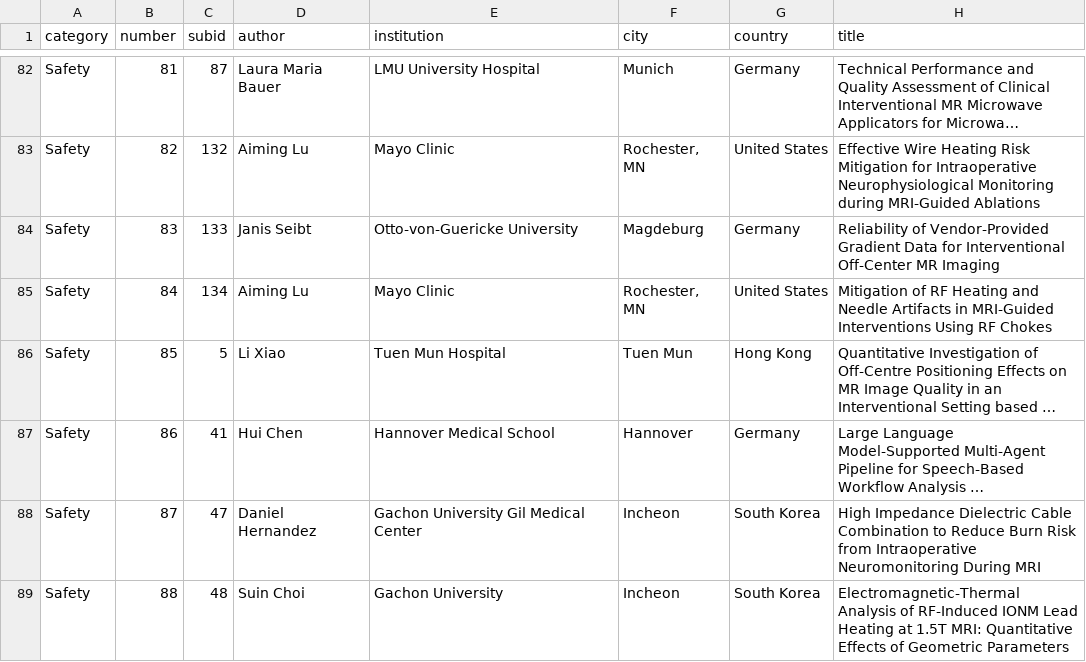
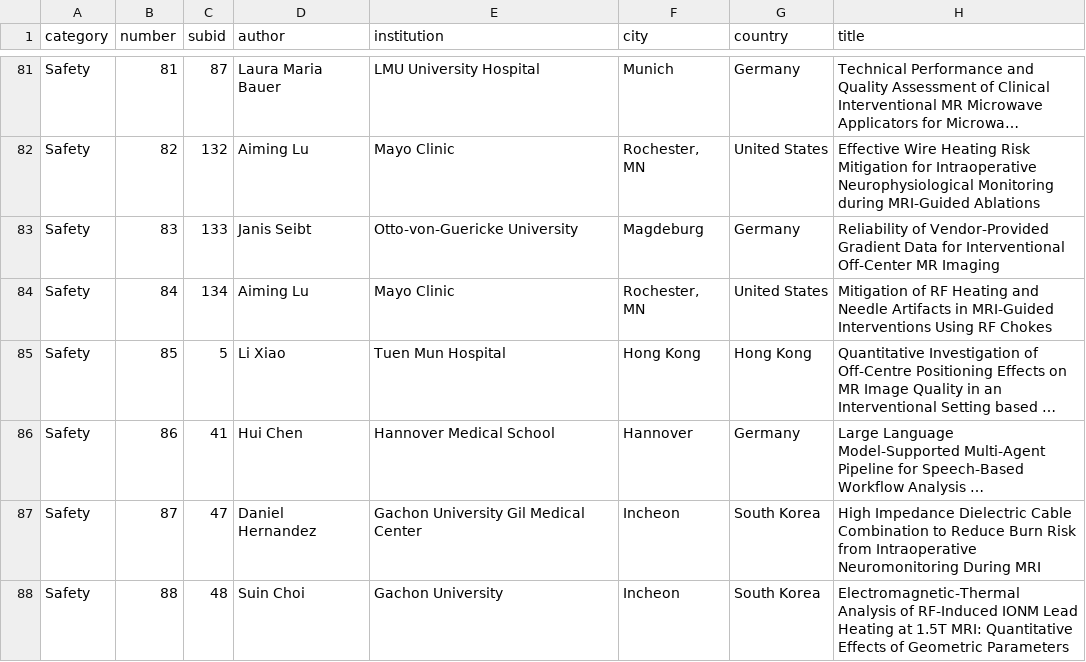
Before and after one commit to imri2026/imri2026.github.io, a CSV file: _program/posters.csv, drawn as a sheet; only a part is shown, gaps mark what is left out; long unchanged cells end in …; addresses are those after the commit; the diff covers the shown part only; the diff names each change by its address in the sheet, - before the commit and + after, or states it on an @@ line.

```diff
--- a/_program/posters.csv
+++ b/_program/posters.csv
-F85 (city): Tuen Mun
+F85 (city): Hong Kong
```
Also changed, not shown: 1 removed row and 8 edited cells elsewhere in this file, _program/program.csv, 2 other files.
